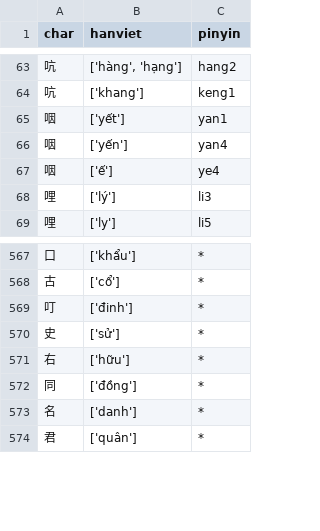
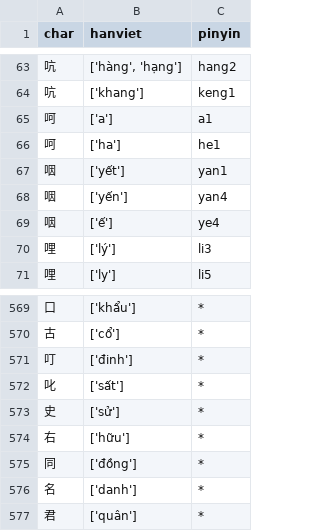
Before and after one commit to ntson9p/j-learn-write, a CSV file: packages/course/sources/hanviet/hanviet.csv, drawn as a sheet; only a part is shown, gaps mark what is left out; the diff names each change by its address in the sheet, - before the commit and + after, or states it on an @@ line.

```diff
--- a/packages/course/sources/hanviet/hanviet.csv
+++ b/packages/course/sources/hanviet/hanviet.csv
+row 65: 呵 | ['a'] | a1
+row 66: 呵 | ['ha'] | he1
+row 572: 叱 | ['sất'] | *
```
Also changed, not shown: 13 other files.
